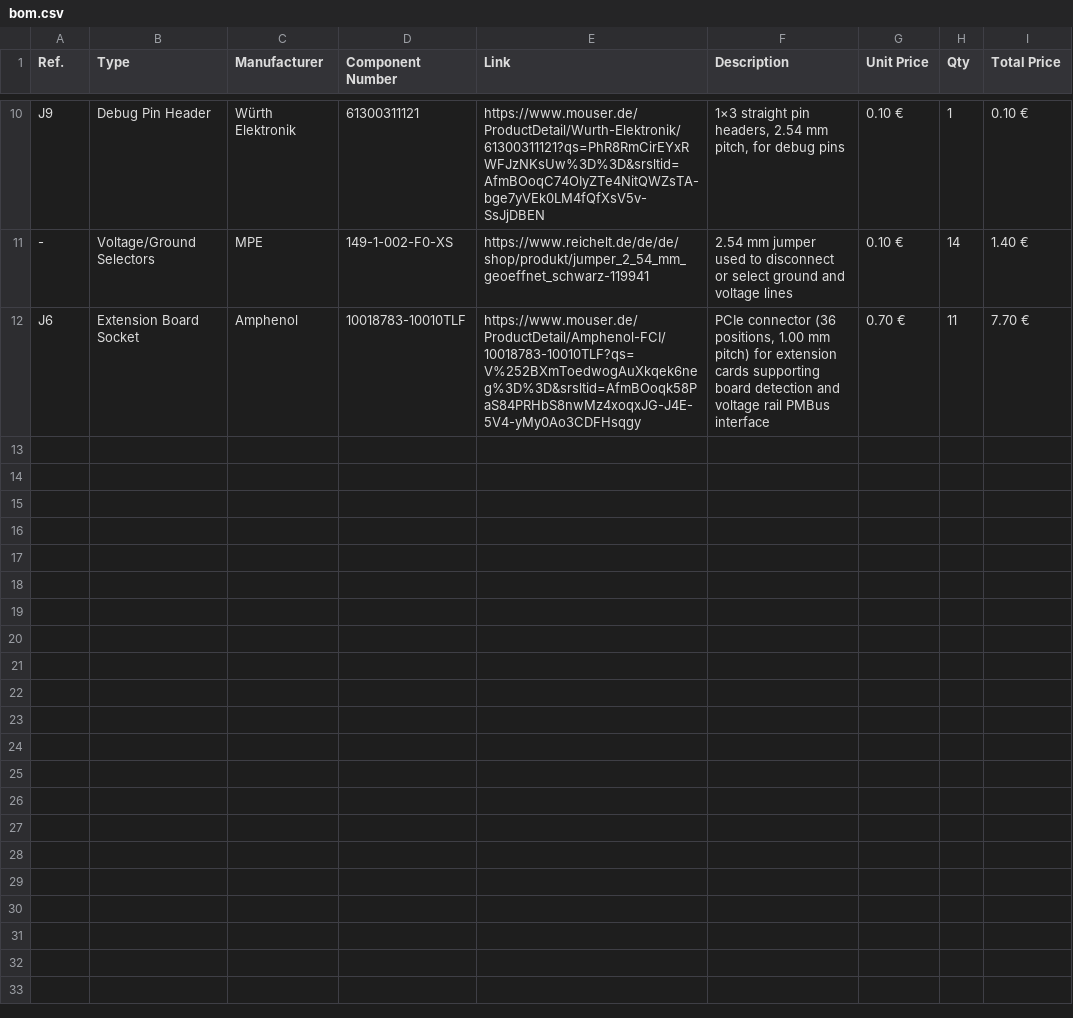
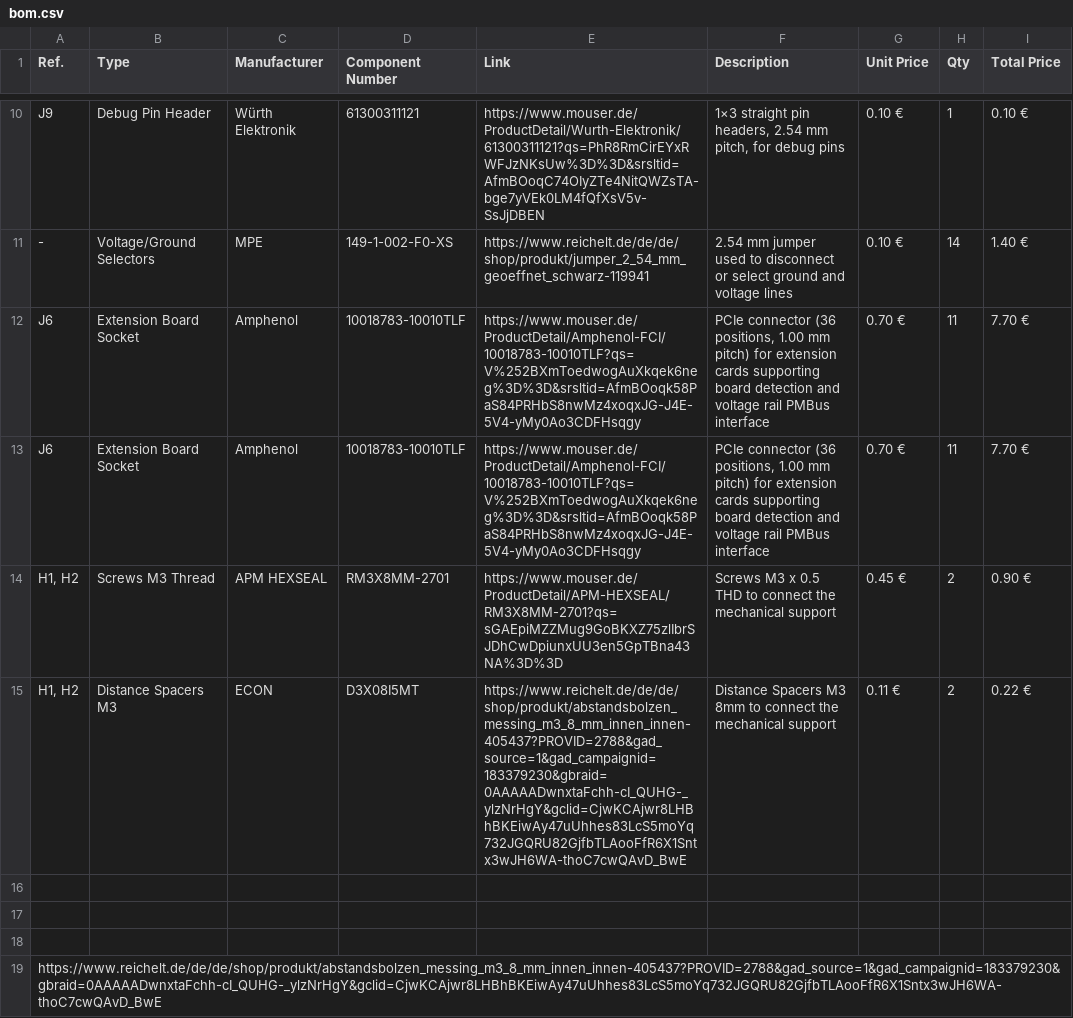
Before and after one commit to FlorianFrank/MemTestX, a CSV file: hardware/pcbs/fmc_memory_adapter/bill_of_materials/bom.csv, drawn as a sheet; only a part is shown, gaps mark what is left out.

Commit message:
Add screws and spacers to bom

```diff
--- a/hardware/pcbs/fmc_memory_adapter/bill_of_materials/bom.csv
+++ b/hardware/pcbs/fmc_memory_adapter/bill_of_materials/bom.csv
@@ -12 +12,8 @@ J9;Debug Pin Header;Würth Elektronik;61300311121;https://www.mouser.de/ProductD
 J6;Extension Board Socket;Amphenol;10018783-10010TLF;https://www.mouser.de/ProductDetail/Amphenol-FCI/10018783-10010TLF?qs=V%252BXmToedwogAuXkqek6neg%3D%3D&srsltid=AfmBOoqk58PaS84PRHbS8nwMz4xoqxJG-J4E-5V4-yMy0Ao3CDFHsqgy;"PCIe connector (36 positions, 1.00 mm pitch) for extension cards supporting board detection and voltage rail PMBus interface";"0.70 €";11;"7.70 €"
+J6;Extension Board Socket;Amphenol;10018783-10010TLF;https://www.mouser.de/ProductDetail/Amphenol-FCI/10018783-10010TLF?qs=V%252BXmToedwogAuXkqek6neg%3D%3D&srsltid=AfmBOoqk58PaS84PRHbS8nwMz4xoqxJG-J4E-5V4-yMy0Ao3CDFHsqgy;"PCIe connector (36 positions, 1.00 mm pitch) for extension cards supporting board detection and voltage rail PMBus interface";"0.70 €";11;"7.70 €"
+H1, H2; Screws M3 Thread; APM HEXSEAL; RM3X8MM-2701; https://www.mouser.de/ProductDetail/APM-HEXSEAL/RM3X8MM-2701?qs=sGAEpiMZZMug9GoBKXZ75zlIbrSJDhCwDpiunxUU3en5GpTBna43NA%3D%3D; "Screws M3 x 0.5 THD to connect the mechanical support"; 0.45 €; 2; 0.90 €
+H1, H2; Distance Spacers M3; ECON; D3X08I5MT; https://www.reichelt.de/de/de/shop/produkt/abstandsbolzen_messing_m3_8_mm_innen_innen-405437?PROVID=2788&gad_source=1&gad_campaignid=183379230&gbraid=0AAAAADwnxtaFchh-cI_QUHG-_ylzNrHgY&gclid=CjwKCAjwr8LHBhBKEiwAy47uUhhes83LcS5moYq732JGQRU82GjfbTLAooFfR6X1Sntx3wJH6WA-thoC7cwQAvD_BwE; "Distance Spacers M3 8mm to connect the mechanical support"; 0.11 €; 2; 0.22 €
+
+
+
+https://www.reichelt.de/de/de/shop/produkt/abstandsbolzen_messing_m3_8_mm_innen_innen-405437?PROVID=2788&gad_source=1&gad_campaignid=183379230&gbraid=0AAAAADwnxtaFchh-cI_QUHG-_ylzNrHgY&gclid=CjwKCAjwr8LHBhBKEiwAy47uUhhes83LcS5moYq732JGQRU82GjfbTLAooFfR6X1Sntx3wJH6WA-thoC7cwQAvD_BwE
```
Also changed, not shown: 1 other file.
